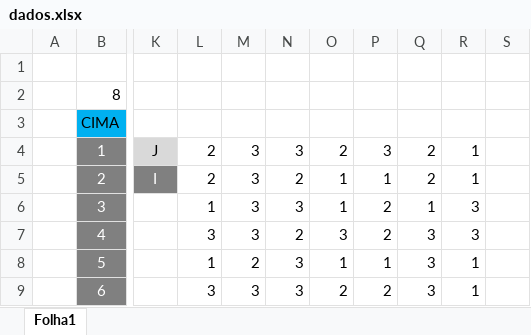
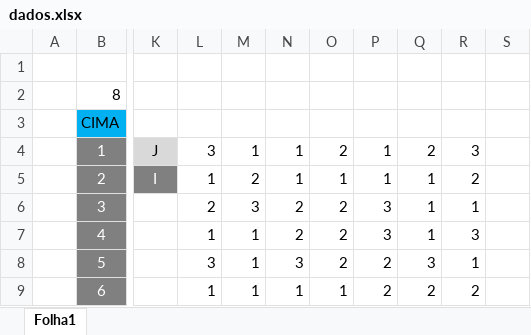
Before and after one commit to 62random/MDIO-Project, an Excel workbook: dados.xlsx, sheet Folha1, drawn as a sheet; only a part is shown, gaps mark what is left out; values as stored, in another font and other column widths than the file's, no borders; the diff covers the shown part only; the diff names each change by its address in the sheet, - before the commit and + after, or states it on an @@ line.

Commit message:
Update dados.xlsx

```diff
--- a/dados.xlsx (sheet Folha1)
+++ b/dados.xlsx (sheet Folha1)
-L4: 2
+L4: 3
-M4: 3
+M4: 1
-N4: 3
+N4: 1
-P4: 3
+P4: 1
-R4: 1
+R4: 3
-L5: 2
+L5: 1
-M5: 3
+M5: 2
-N5: 2
+N5: 1
-Q5: 2
+Q5: 1
-R5: 1
+R5: 2
-L6: 1
+L6: 2
-N6: 3
+N6: 2
-O6: 1
+O6: 2
-P6:P7: 2
+P6:P7: 3
-R6: 3
+R6: 1
-L7: 3
+L7: 1
-M7: 3
+M7: 1
-O7: 3
+O7: 2
-Q7: 3
+Q7: 1
-L8: 1
+L8: 3
-M8: 2
+M8: 1
-O8: 1
+O8: 2
-P8: 1
+P8: 2
-L9: 3
+L9: 1
-M9: 3
+M9: 1
-N9: 3
+N9: 1
-O9: 2
+O9: 1
-Q9: 3
+Q9: 2
-R9: 1
+R9: 2
```
Also changed, not shown: 1 added row, 1 removed row and 25 edited cells elsewhere in this sheet.
